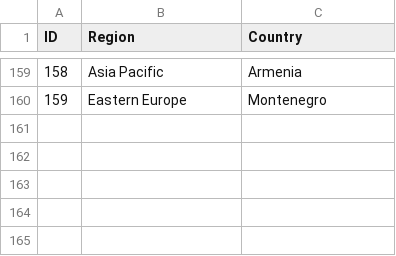
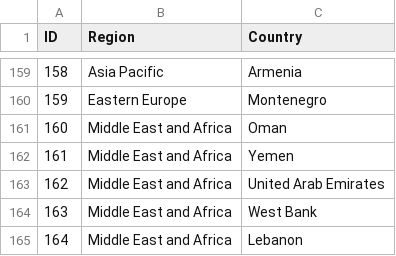
Before and after one commit to Mourad-Amj/Dragonyte_project_Team1, a CSV file: clean_data/regionstest.csv, drawn as a sheet; only a part is shown, gaps mark what is left out.

Commit message:
table_melike

```diff
--- a/clean_data/regionstest.csv
+++ b/clean_data/regionstest.csv
@@ -160 +160,6 @@ ID,Region,Country
 159,Eastern Europe,Montenegro
+160,Middle East and Africa,Oman
+161,Middle East and Africa,Yemen
+162,Middle East and Africa,United Arab Emirates
+163,Middle East and Africa,West Bank
+164,Middle East and Africa,Lebanon
```
Also changed, not shown: clean_data/market_size.csv, 4 other files.
